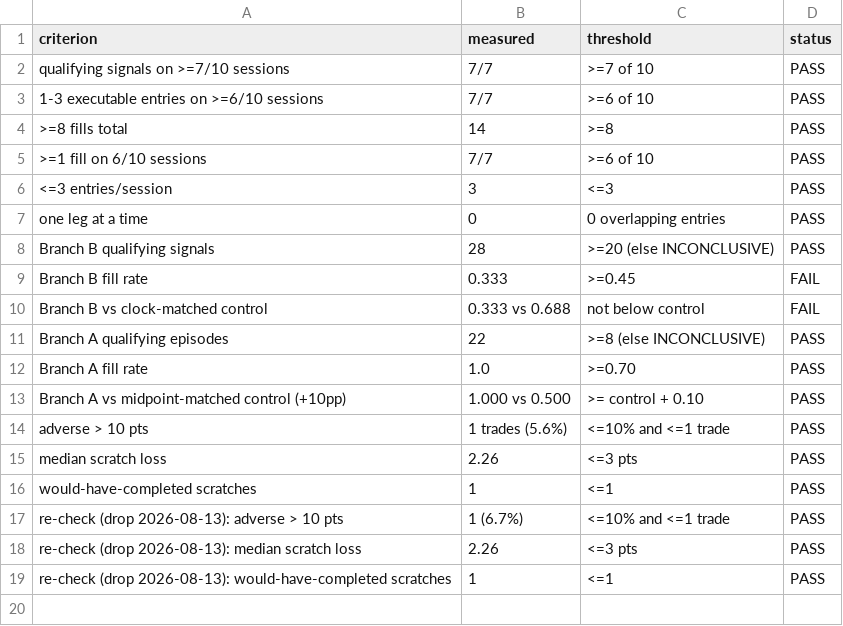
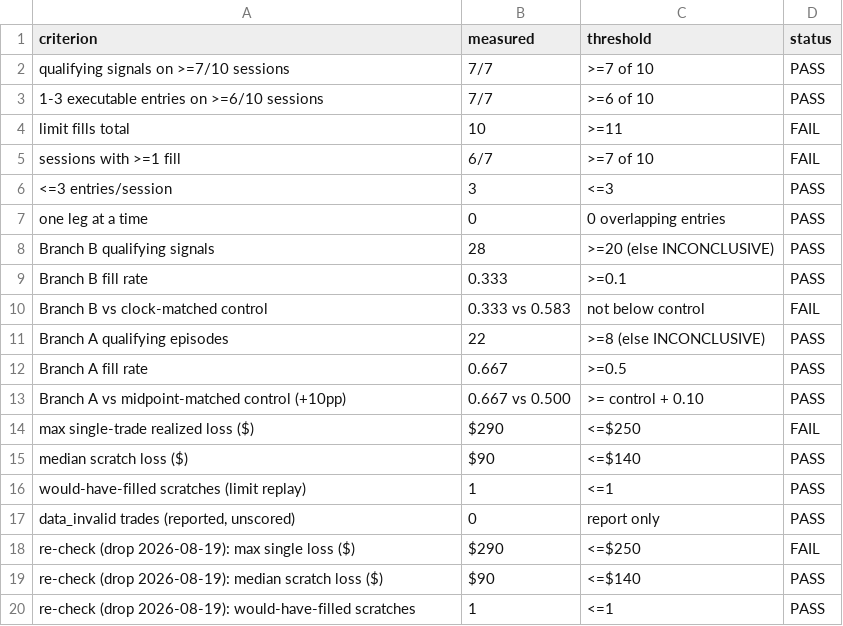
Before and after one commit to dgrissen2/delta_bomb, a CSV file: docs/replay/hiro/scorecard_rehearsal/stage6_criteria.csv, drawn as a sheet.

```diff
--- a/docs/replay/hiro/scorecard_rehearsal/stage6_criteria.csv
+++ b/docs/replay/hiro/scorecard_rehearsal/stage6_criteria.csv
@@ -3,4 +3,4 @@ qualifying signals on >=7/10 sessions,7/7,>=7 of 10,PASS
 1-3 executable entries on >=6/10 sessions,7/7,>=6 of 10,PASS
->=8 fills total,14,>=8,PASS
->=1 fill on 6/10 sessions,7/7,>=6 of 10,PASS
+limit fills total,10,>=11,FAIL
+sessions with >=1 fill,6/7,>=7 of 10,FAIL
 <=3 entries/session,3,<=3,PASS
@@ -8,12 +8,13 @@ one leg at a time,0,0 overlapping entries,PASS
 Branch B qualifying signals,28,>=20 (else INCONCLUSIVE),PASS
-Branch B fill rate,0.333,>=0.45,FAIL
-Branch B vs clock-matched control,0.333 vs 0.688,not below control,FAIL
+Branch B fill rate,0.333,>=0.1,PASS
+Branch B vs clock-matched control,0.333 vs 0.583,not below control,FAIL
 Branch A qualifying episodes,22,>=8 (else INCONCLUSIVE),PASS
-Branch A fill rate,1.0,>=0.70,PASS
-Branch A vs midpoint-matched control (+10pp),1.000 vs 0.500,>= control + 0.10,PASS
-adverse > 10 pts,1 trades (5.6%),<=10% and <=1 trade,PASS
-median scratch loss,2.26,<=3 pts,PASS
-would-have-completed scratches,1,<=1,PASS
-re-check (drop 2026-08-13): adverse > 10 pts,1 (6.7%),<=10% and <=1 trade,PASS
-re-check (drop 2026-08-13): median scratch loss,2.26,<=3 pts,PASS
-re-check (drop 2026-08-13): would-have-completed scratches,1,<=1,PASS
+Branch A fill rate,0.667,>=0.5,PASS
+Branch A vs midpoint-matched control (+10pp),0.667 vs 0.500,>= control + 0.10,PASS
+max single-trade realized loss ($),$290,<=$250,FAIL
+median scratch loss ($),$90,<=$140,PASS
+would-have-filled scratches (limit replay),1,<=1,PASS
+"data_invalid trades (reported, unscored)",0,report only,PASS
+re-check (drop 2026-08-19): max single loss ($),$290,<=$250,FAIL
+re-check (drop 2026-08-19): median scratch loss ($),$90,<=$140,PASS
+re-check (drop 2026-08-19): would-have-filled scratches,1,<=1,PASS
```
Also changed, not shown: docs/replay/hiro/scorecard_rehearsal/stage2_entries.csv, docs/replay/hiro/scorecard_rehearsal/stage3_qualify.csv, 11 other files.
